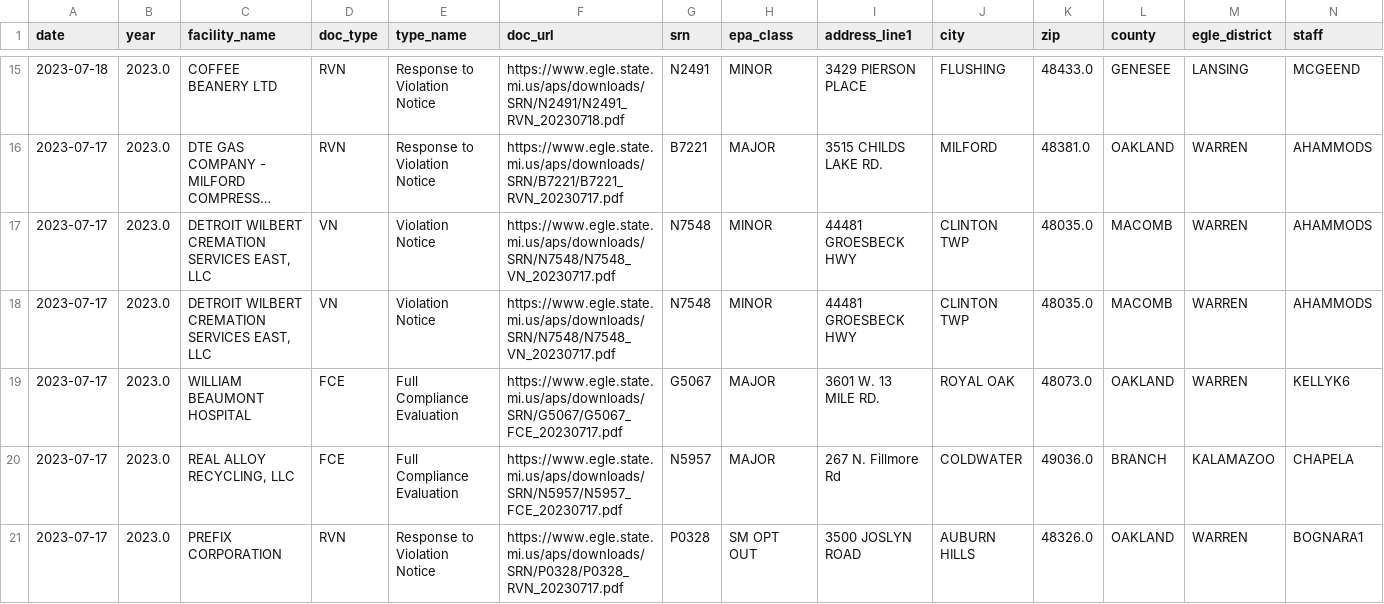
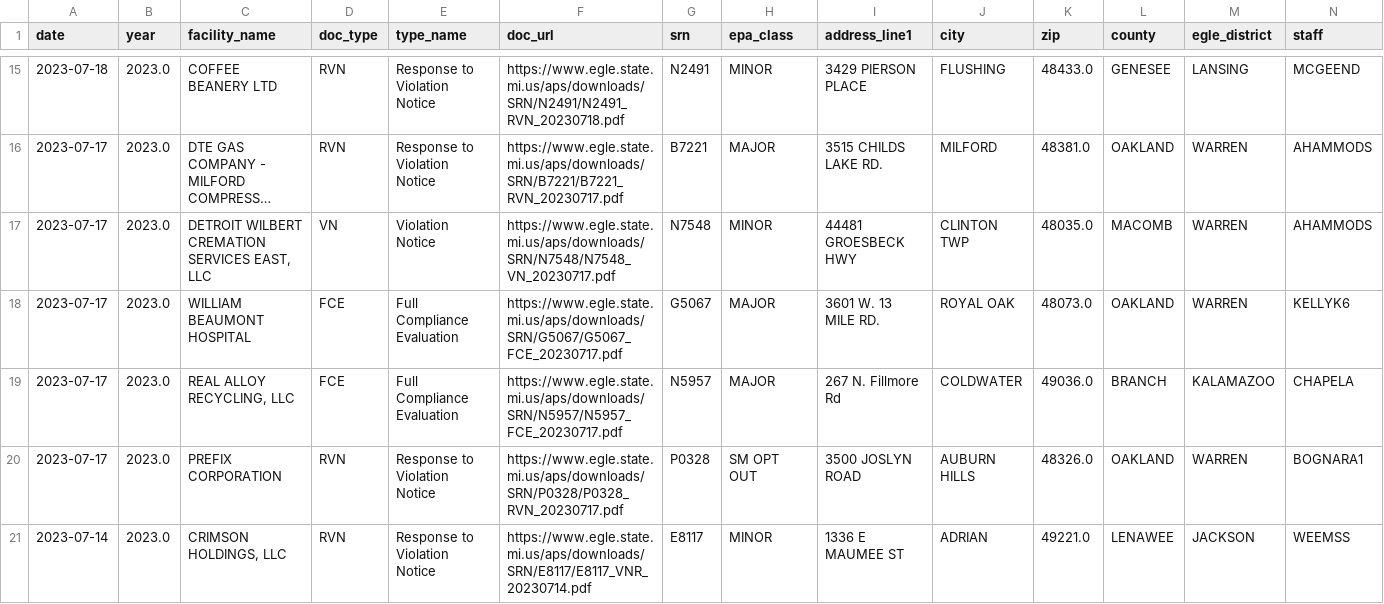
Before and after one commit to srjouppi/michigan-egle-database-auto-scraper, a CSV file: output/EGLE-AQD-document-dataset-90days.csv, drawn as a sheet; only a part is shown, gaps mark what is left out; the shorter side is filled out with more unchanged rows; long unchanged cells end in …; rows hold the shown columns only; the diff names each change by its address in the sheet, - before the commit and + after, or states it on an @@ line.

Commit message:
delete duplicate

```diff
--- a/output/EGLE-AQD-document-dataset-90days.csv
+++ b/output/EGLE-AQD-document-dataset-90days.csv
-row 18: 2023-07-17 | 2023.0 | DETROIT WILBERT CREMATION SERVICES EAST, LLC | VN | Violation Notice | https://www.egle.state.mi.us/aps/downloads/SRN/N7548/N7548_VN_20230717.pdf | N7548 | MINOR | 44481 GROESBECK HWY | CLINTON TWP | 48035.0 | MACOMB | WARREN | AHAMMODS
```
